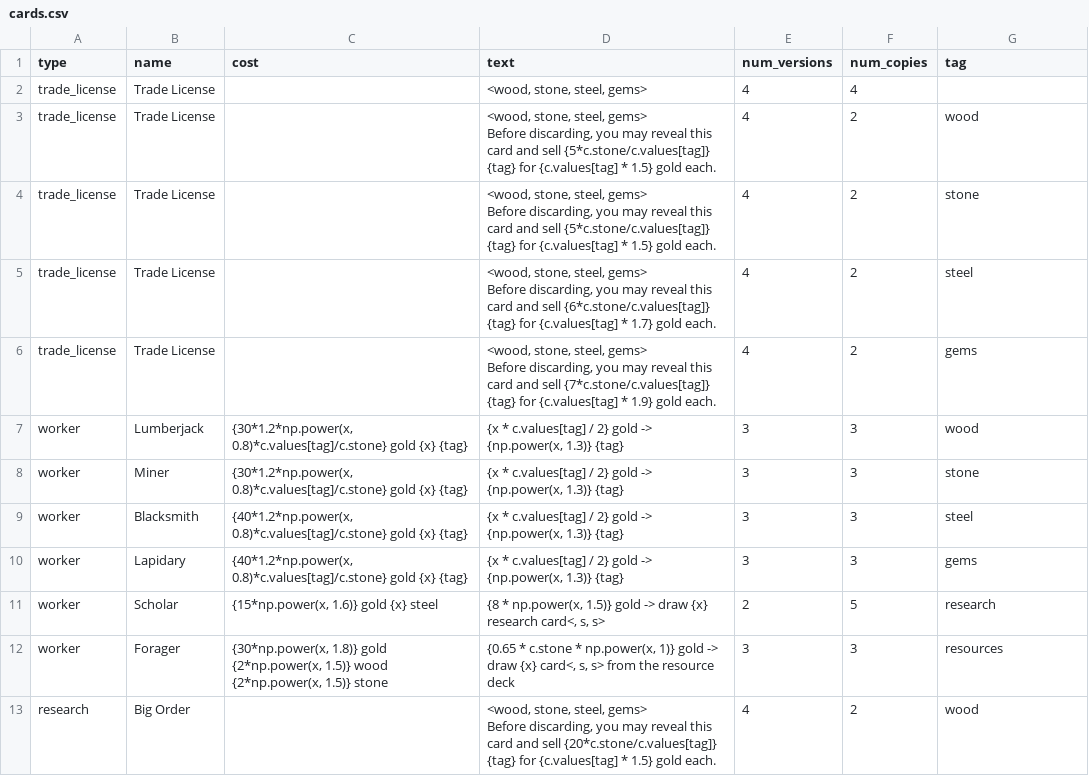
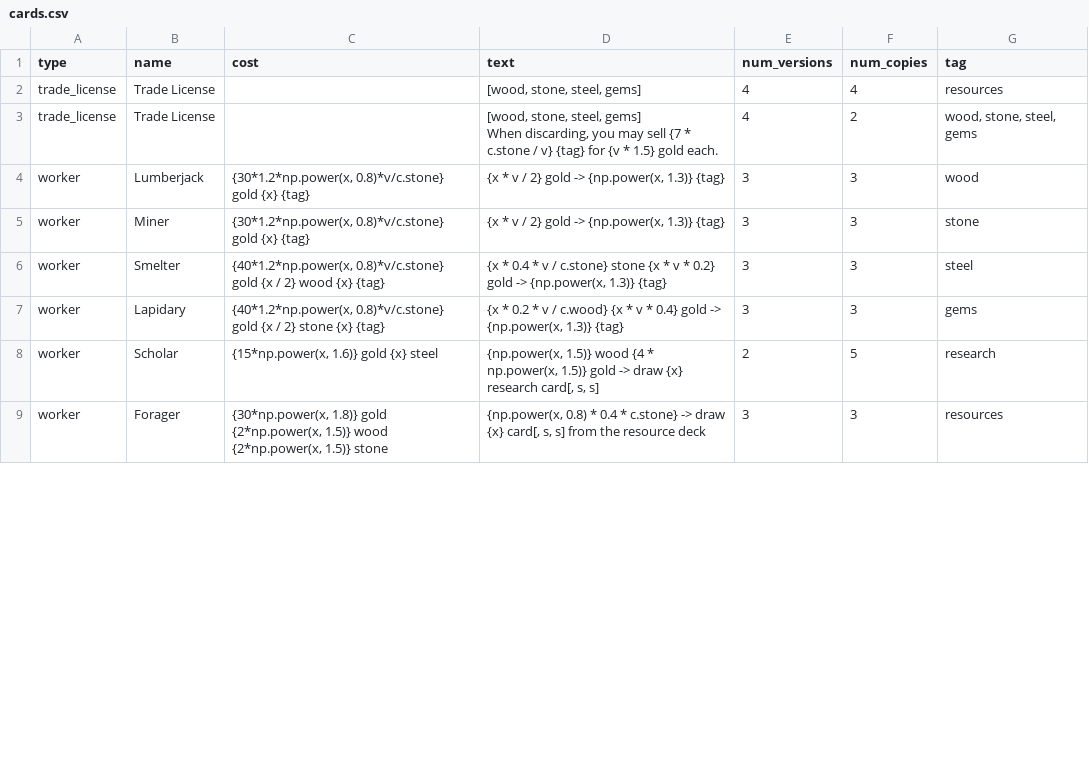
Before and after one commit to ethan-hardy/board-game, a CSV file: cards.csv, drawn as a sheet; only a part is shown; the diff covers the shown part only.

```diff
--- a/cards.csv
+++ b/cards.csv
@@ -1,23 +1,11 @@
 type,name,cost,text,num_versions,num_copies,tag
-trade_license,Trade License,,"<wood, stone, steel, gems>",4,4,
-trade_license,Trade License,,"<wood, stone, steel, gems>
-
-Before discarding, you may reveal this card and sell {5*c.stone/c.values[tag]} {tag} for {c.values[tag] * 1.5} gold each.",4,2,wood
-trade_license,Trade License,,"<wood, stone, steel, gems>
-
-Before discarding, you may reveal this card and sell {5*c.stone/c.values[tag]} {tag} for {c.values[tag] * 1.5} gold each.",4,2,stone
-trade_license,Trade License,,"<wood, stone, steel, gems>
-
-Before discarding, you may reveal this card and sell {6*c.stone/c.values[tag]} {tag} for {c.values[tag] * 1.7} gold each.",4,2,steel
-trade_license,Trade License,,"<wood, stone, steel, gems>
-
-Before discarding, you may reveal this card and sell {7*c.stone/c.values[tag]} {tag} for {c.values[tag] * 1.9} gold each.",4,2,gems
-worker,Lumberjack,"{30*1.2*np.power(x, 0.8)*c.values[tag]/c.stone} gold  {x} {tag}","{x * c.values[tag] / 2} gold -> {np.power(x, 1.3)} {tag}",3,3,wood
-worker,Miner,"{30*1.2*np.power(x, 0.8)*c.values[tag]/c.stone} gold  {x} {tag}","{x * c.values[tag] / 2} gold -> {np.power(x, 1.3)} {tag}",3,3,stone
-worker,Blacksmith,"{40*1.2*np.power(x, 0.8)*c.values[tag]/c.stone} gold  {x} {tag}","{x * c.values[tag] / 2} gold -> {np.power(x, 1.3)} {tag}",3,3,steel
-worker,Lapidary,"{40*1.2*np.power(x, 0.8)*c.values[tag]/c.stone} gold  {x} {tag}","{x * c.values[tag] / 2} gold -> {np.power(x, 1.3)} {tag}",3,3,gems
-worker,Scholar,"{15*np.power(x, 1.6)} gold  {x} steel","{8 * np.power(x, 1.5)} gold -> draw {x} research card<, s, s>",2,5,research
-worker,Forager,"{30*np.power(x, 1.8)} gold  {2*np.power(x, 1.5)} wood  {2*np.power(x, 1.5)} stone","{0.65 * c.stone * np.power(x, 1)} gold -> draw {x} card<, s, s> from the resource deck",3,3,resources
-research,Big Order,,"<wood, stone, steel, gems>
-
-Before discarding, you may reveal this card and sell {20*c.stone/c.values[tag]} {tag} for {c.values[tag] * 1.5} gold each.",4,2,wood
+trade_license,Trade License,,"[wood, stone, steel, gems]",4,4,resources
+trade_license,Trade License,,"[wood, stone, steel, gems]
+
+When discarding, you may sell {7 * c.stone / v} {tag} for {v * 1.5} gold each.",4,2,"wood, stone, steel, gems"
+worker,Lumberjack,"{30*1.2*np.power(x, 0.8)*v/c.stone} gold  {x} {tag}","{x * v / 2} gold -> {np.power(x, 1.3)} {tag}",3,3,wood
+worker,Miner,"{30*1.2*np.power(x, 0.8)*v/c.stone} gold  {x} {tag}","{x * v / 2} gold -> {np.power(x, 1.3)} {tag}",3,3,stone
+worker,Smelter,"{40*1.2*np.power(x, 0.8)*v/c.stone} gold {x / 2} wood {x} {tag}","{x * 0.4 * v / c.stone} stone {x * v * 0.2} gold -> {np.power(x, 1.3)} {tag}",3,3,steel
+worker,Lapidary,"{40*1.2*np.power(x, 0.8)*v/c.stone} gold {x / 2} stone {x} {tag}","{x * 0.2 * v / c.wood} {x * v * 0.4} gold -> {np.power(x, 1.3)} {tag}",3,3,gems
+worker,Scholar,"{15*np.power(x, 1.6)} gold  {x} steel","{np.power(x, 1.5)} wood {4 * np.power(x, 1.5)} gold -> draw {x} research card[, s, s]",2,5,research
+worker,Forager,"{30*np.power(x, 1.8)} gold  {2*np.power(x, 1.5)} wood  {2*np.power(x, 1.5)} stone","{np.power(x, 0.8) * 0.4 * c.stone} -> draw {x} card[, s, s] from the resource deck",3,3,resources
```
Also changed, not shown: 13 added rows, 2 removed rows and 8 edited cells elsewhere in this file, 22 other files.
